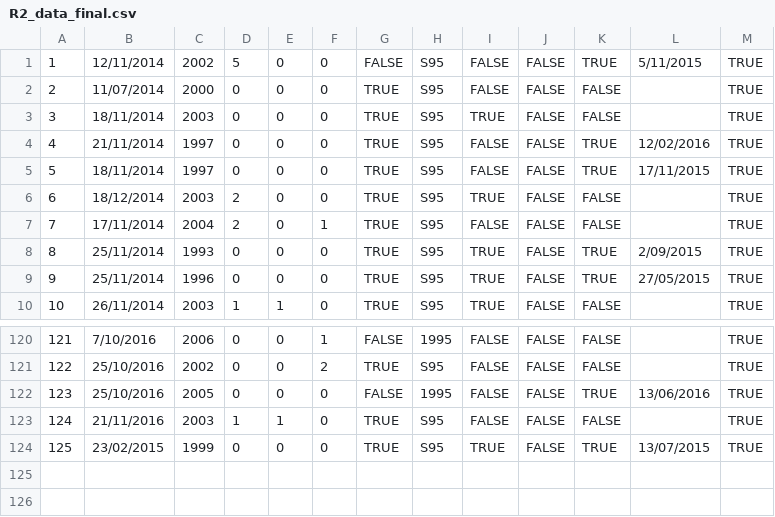
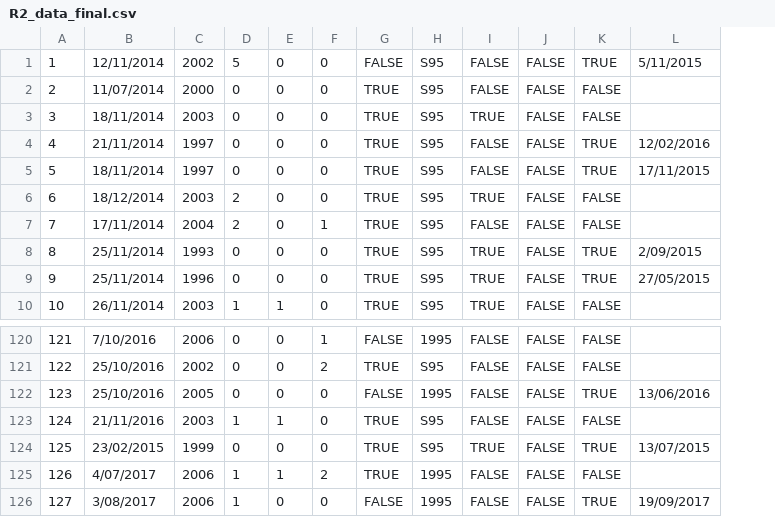
Before and after one commit to cbaquero-ar/IO-Revalidas, a CSV file: Desarrollo/Data/R2_data_final.csv, drawn as a sheet; only a part is shown, gaps mark what is left out; removed rows and columns are numbered as before the commit, all else as after; the diff names each change by its address in the sheet, - before the commit and + after, or states it on an @@ line.

```diff
--- a/Desarrollo/Data/R2_data_final.csv
+++ b/Desarrollo/Data/R2_data_final.csv
-column M, rows 1-10: all TRUE; rows 120-124: all TRUE
+row 125: 126 | 4/07/2017 | 2006 | 1 | 1 | 2 | TRUE | 1995 | FALSE | FALSE | FALSE
+row 126: 127 | 3/08/2017 | 2006 | 1 | 0 | 0 | FALSE | 1995 | FALSE | FALSE | TRUE | 19/09/2017
```
Also changed, not shown: 42 other files.
